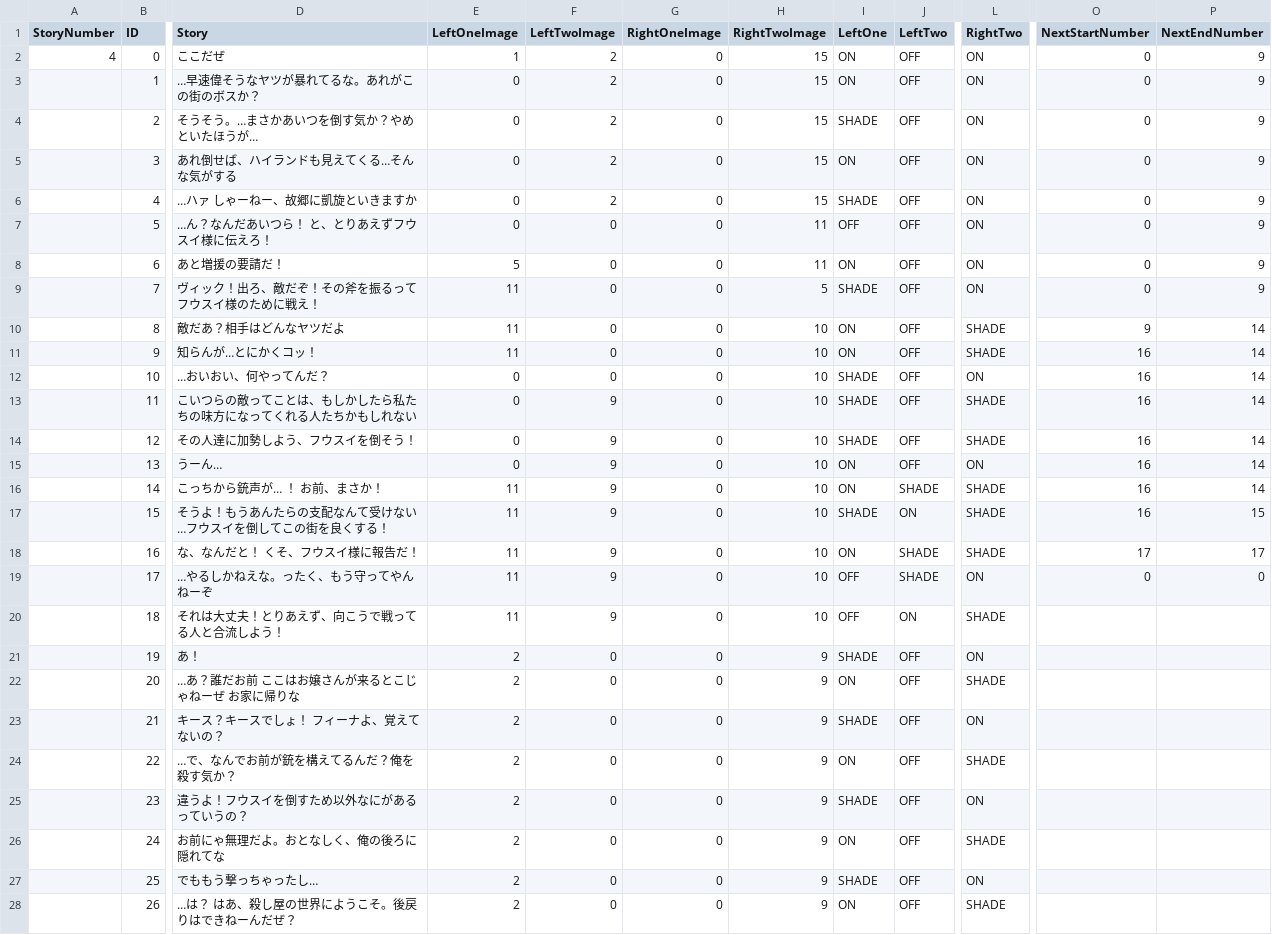
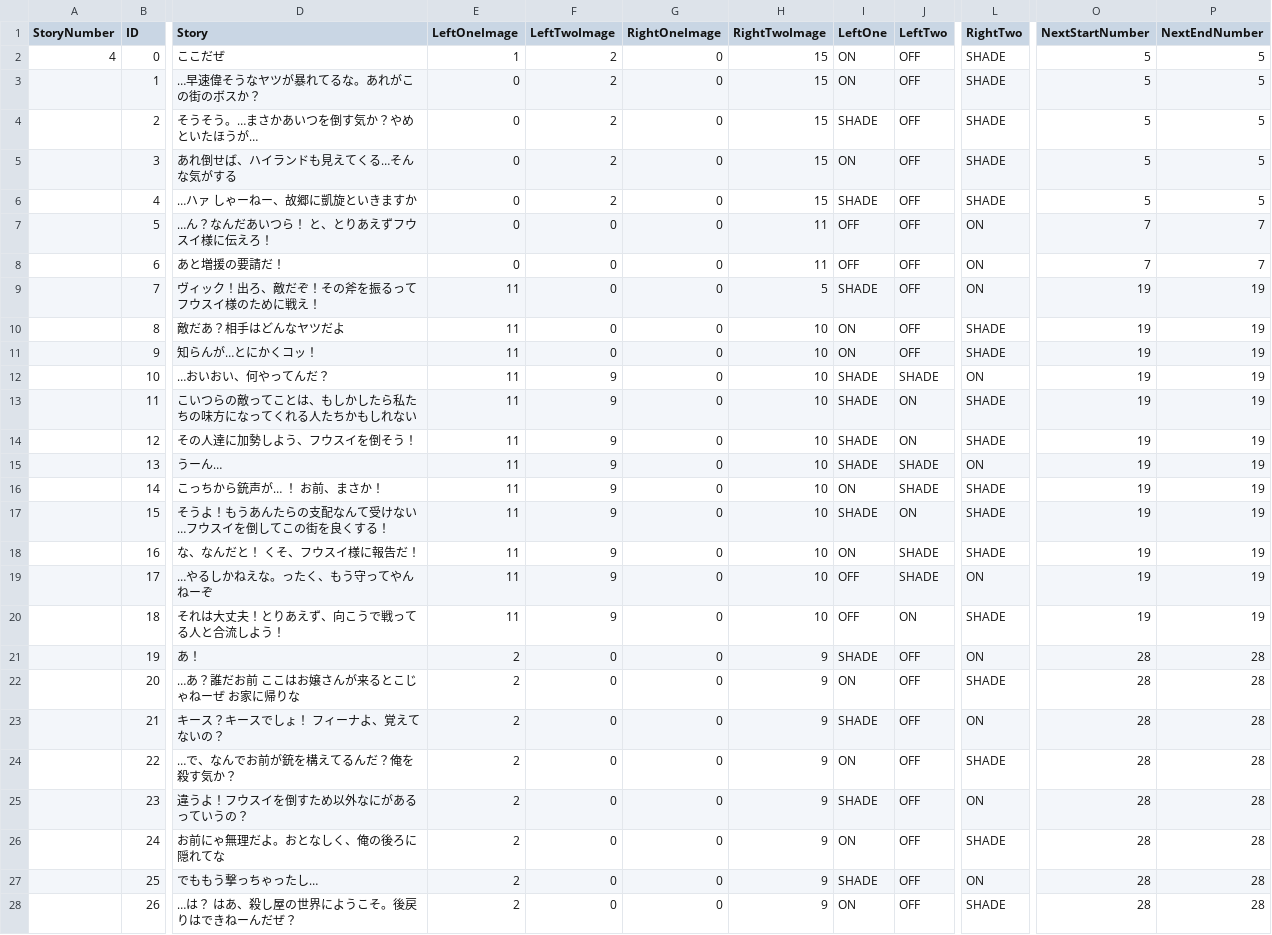
Before and after one commit to TaigaMizunuma/FreewheelExciter, a CSV file: Assets/Saito/Resources/CSV/StorySentenceData/Battle4.csv, drawn as a sheet; only a part is shown, gaps mark what is left out; the diff covers the shown part only; the diff names each change by its address in the sheet, - before the commit and + after, or states it on an @@ line.

```diff
--- a/Assets/Saito/Resources/CSV/StorySentenceData/Battle4.csv
+++ b/Assets/Saito/Resources/CSV/StorySentenceData/Battle4.csv
-L2:L6 (RightTwo): ON
+L2:L6 (RightTwo): SHADE
-O2:O6 (NextStartNumber): 0
+O2:O6 (NextStartNumber): 5
-P2:P6 (NextEndNumber): 9
+P2:P6 (NextEndNumber): 5
-O7:O8 (NextStartNumber): 0
+O7:O8 (NextStartNumber): 7
-P7:P8 (NextEndNumber): 9
+P7:P8 (NextEndNumber): 7
-E8 (LeftOneImage): 5
+E8 (LeftOneImage): 0
-I8 (LeftOne): ON
+I8 (LeftOne): OFF
-O9 (NextStartNumber): 0
+O9 (NextStartNumber): 19
-P9 (NextEndNumber): 9
+P9 (NextEndNumber): 19
-O10 (NextStartNumber): 9
+O10 (NextStartNumber): 19
-P10:P16 (NextEndNumber): 14
+P10:P16 (NextEndNumber): 19
-O11:O17 (NextStartNumber): 16
+O11:O17 (NextStartNumber): 19
-E12:E15 (LeftOneImage): 0
+E12:E15 (LeftOneImage): 11
-F12 (LeftTwoImage): 0
+F12 (LeftTwoImage): 9
-J12 (LeftTwo): OFF
+J12 (LeftTwo): SHADE
-J13:J14 (LeftTwo): OFF
+J13:J14 (LeftTwo): ON
-I15 (LeftOne): ON
+I15 (LeftOne): SHADE
-J15 (LeftTwo): OFF
+J15 (LeftTwo): SHADE
-P17 (NextEndNumber): 15
+P17 (NextEndNumber): 19
-O18 (NextStartNumber): 17
+O18 (NextStartNumber): 19
-P18 (NextEndNumber): 17
+P18 (NextEndNumber): 19
-O19 (NextStartNumber): 0
+O19 (NextStartNumber): 19
-P19 (NextEndNumber): 0
+P19 (NextEndNumber): 19
-O20 (NextStartNumber): (empty)
+O20 (NextStartNumber): 19
-P20 (NextEndNumber): (empty)
+P20 (NextEndNumber): 19
-O21:O28 (NextStartNumber): (empty)
+O21:O28 (NextStartNumber): 28
-P21:P28 (NextEndNumber): (empty)
+P21:P28 (NextEndNumber): 28
```
Also changed, not shown: 1 added row and 31 edited cells elsewhere in this file, Assets/Saito/Resources/CSV/StorySentenceData/Battle1.csv, Assets/Saito/Resources/CSV/StorySentenceData/Battle2.csv, 30 other files.
